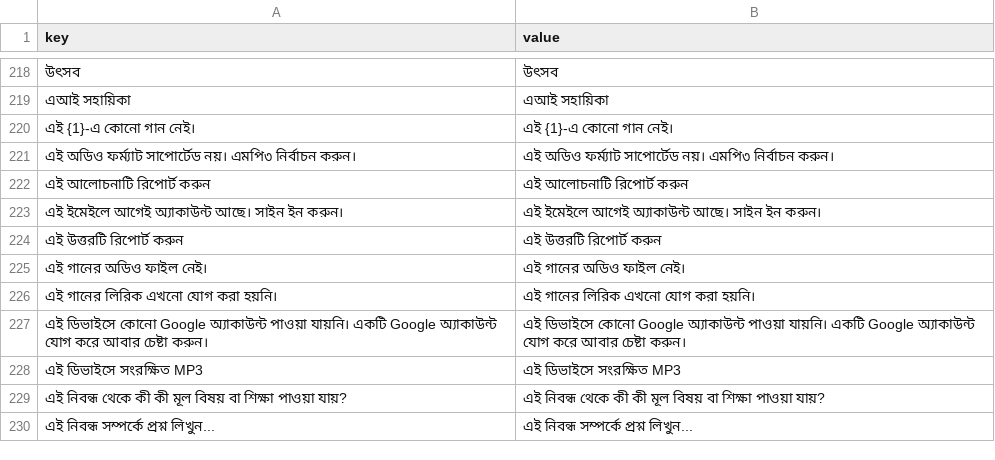
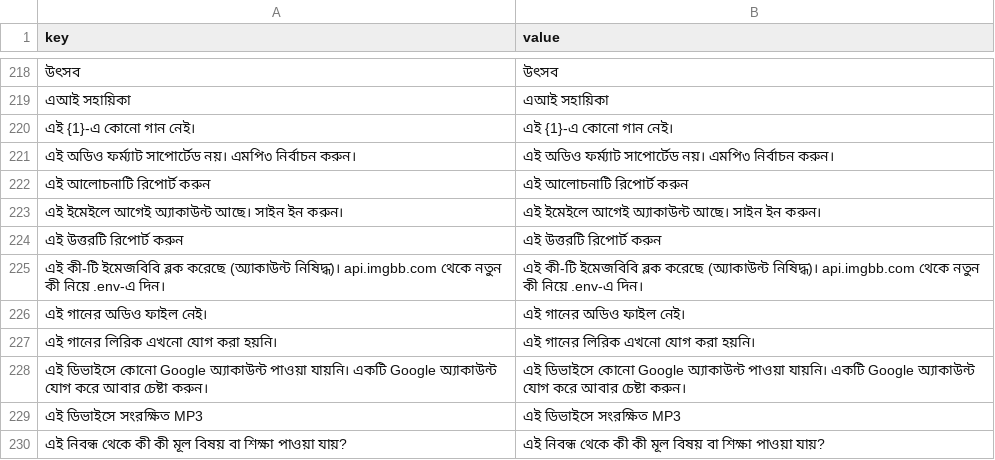
Before and after one commit to sisir-sinha/ningshingche, a CSV file: backend/assets/lang/bn.csv, drawn as a sheet; only a part is shown, gaps mark what is left out; the shorter side is filled out with more unchanged rows; the diff names each change by its address in the sheet, - before the commit and + after, or states it on an @@ line.

```diff
--- a/backend/assets/lang/bn.csv
+++ b/backend/assets/lang/bn.csv
+row 225: এই কী-টি ইমেজবিবি ব্লক করেছে (অ্যাকাউন্ট নিষিদ্ধ)। api.imgbb.com থেকে নতুন কী নিয়ে .env-এ দিন। | এই কী-টি ইমেজবিবি ব্লক করেছে (অ্যাকাউন্ট নিষিদ্ধ)। api.imgbb.com থেকে নতুন কী নিয়ে .env-এ দিন।
```
Also changed, not shown: app/src/main/assets/i18n/bpy.csv, app/src/main/assets/i18n/en.csv, 7 other files.
